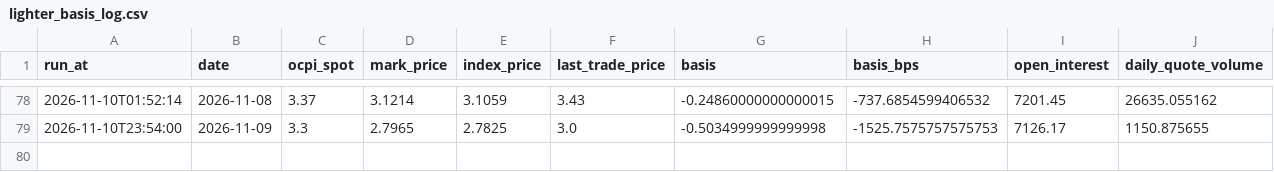
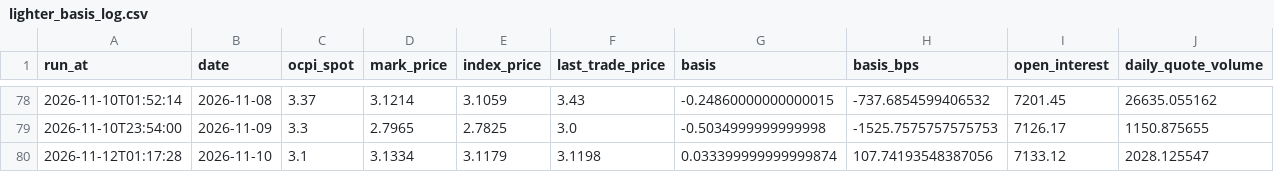
Before and after one commit to pepeelvis/ornn-h100-predictor, a CSV file: lighter_basis_log.csv, drawn as a sheet; only a part is shown, gaps mark what is left out.

```diff
--- a/lighter_basis_log.csv
+++ b/lighter_basis_log.csv
@@ -79 +79,2 @@ run_at,date,ocpi_spot,mark_price,index_price,last_trade_price,basis,basis_bps,op
 2026-11-10T23:54:00,2026-11-09,3.3,2.7965,2.7825,3.0,-0.5034999999999998,-1525.7575757575753,7126.17,1150.875655
+2026-11-12T01:17:28,2026-11-10,3.1,3.1334,3.1179,3.1198,0.033399999999999874,107.74193548387056,7133.12,2028.125547
```
Also changed, not shown: predictions_log.csv, 1 other file.
